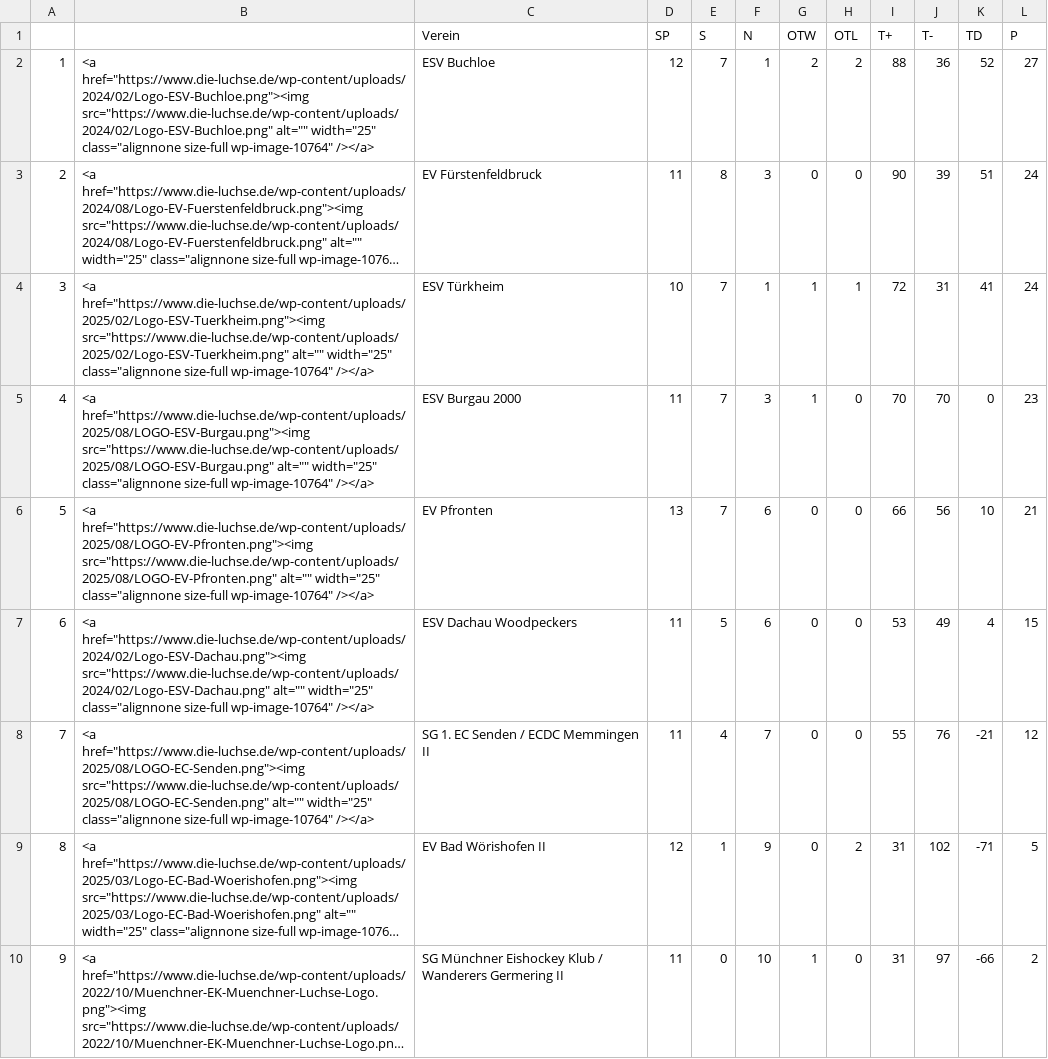
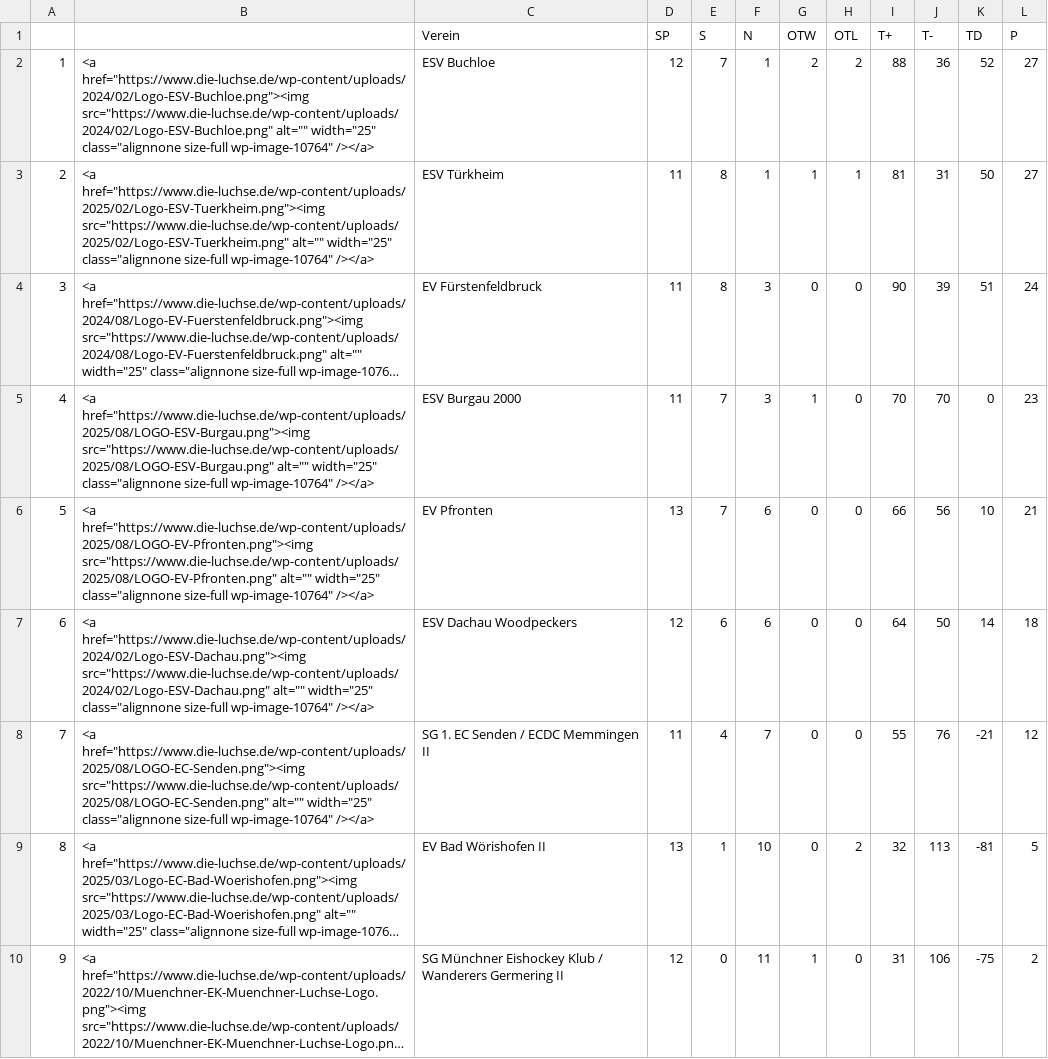
Before and after one commit to lpkiemes/mek-autotabelle, a CSV file: tabelle_U13.csv, drawn as a sheet; long unchanged cells end in …; removed rows and columns are numbered as before the commit, all else as after; the diff names each change by its address in the sheet, - before the commit and + after, or states it on an @@ line.

```diff
--- a/tabelle_U13.csv
+++ b/tabelle_U13.csv
+row 3: 2 | <a href="https://www.die-luchse.de/wp-content/uploads/2025/02/Logo-ESV-Tuerkheim.png"><img src="https://www.die-luchse.de/wp-content/uploads/2025/02/Logo-ESV-Tuerkheim.png" alt="" width="25" class="alignnone size-full wp-image-10764" /></a> | ESV Türkheim | 11 | 8 | 1 | 1 | 1 | 81 | 31 | 50 | 27
@@ column A renumbered in row 4 @@
-row 4: 3 | <a href="https://www.die-luchse.de/wp-content/uploads/2025/02/Logo-ESV-Tuerkheim.png"><img src="https://www.die-luchse.de/wp-content/uploads/2025/02/Logo-ESV-Tuerkheim.png" alt="" width="25" class="alignnone size-full wp-image-10764" /></a> | ESV Türkheim | 10 | 7 | 1 | 1 | 1 | 72 | 31 | 41 | 24
-D7 (SP): 11
+D7 (SP): 12
-E7 (S): 5
+E7 (S): 6
-I7 (T+): 53
+I7 (T+): 64
-J7 (T-): 49
+J7 (T-): 50
-K7 (TD): 4
+K7 (TD): 14
-L7 (P): 15
+L7 (P): 18
-D9 (SP): 12
+D9 (SP): 13
-F9 (N): 9
+F9 (N): 10
-I9 (T+): 31
+I9 (T+): 32
-J9 (T-): 102
+J9 (T-): 113
-K9 (TD): -71
+K9 (TD): -81
-D10 (SP): 11
+D10 (SP): 12
-F10 (N): 10
+F10 (N): 11
-J10 (T-): 97
+J10 (T-): 106
-K10 (TD): -66
+K10 (TD): -75
```
Also changed, not shown: tabelle.csv, tabelle_U15.csv.
